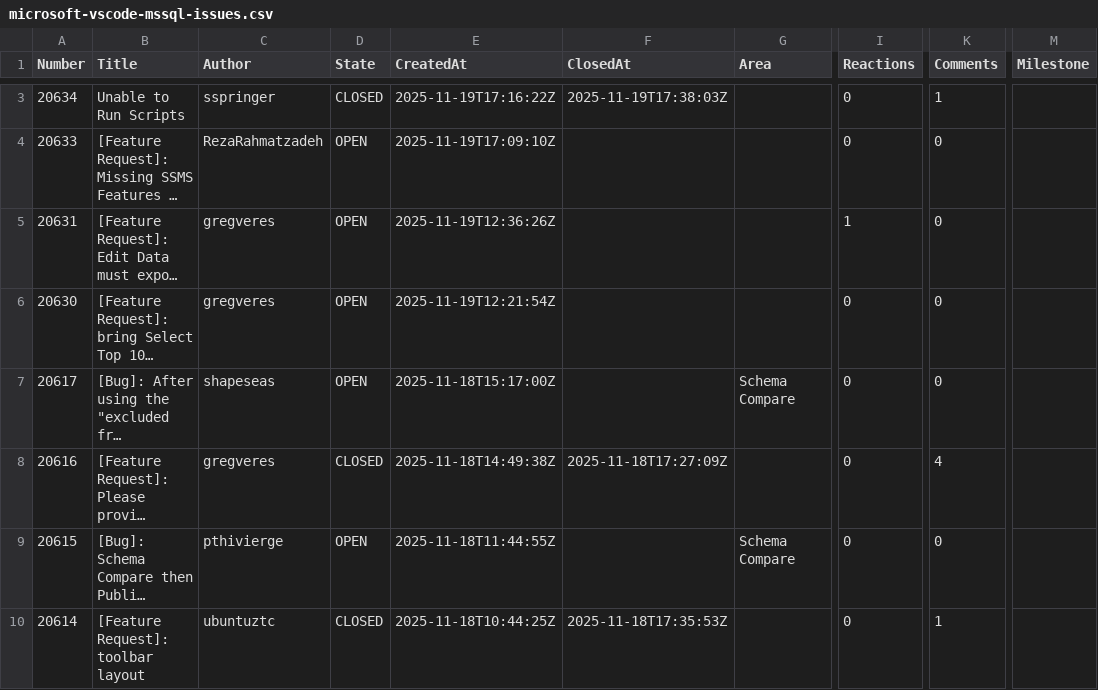
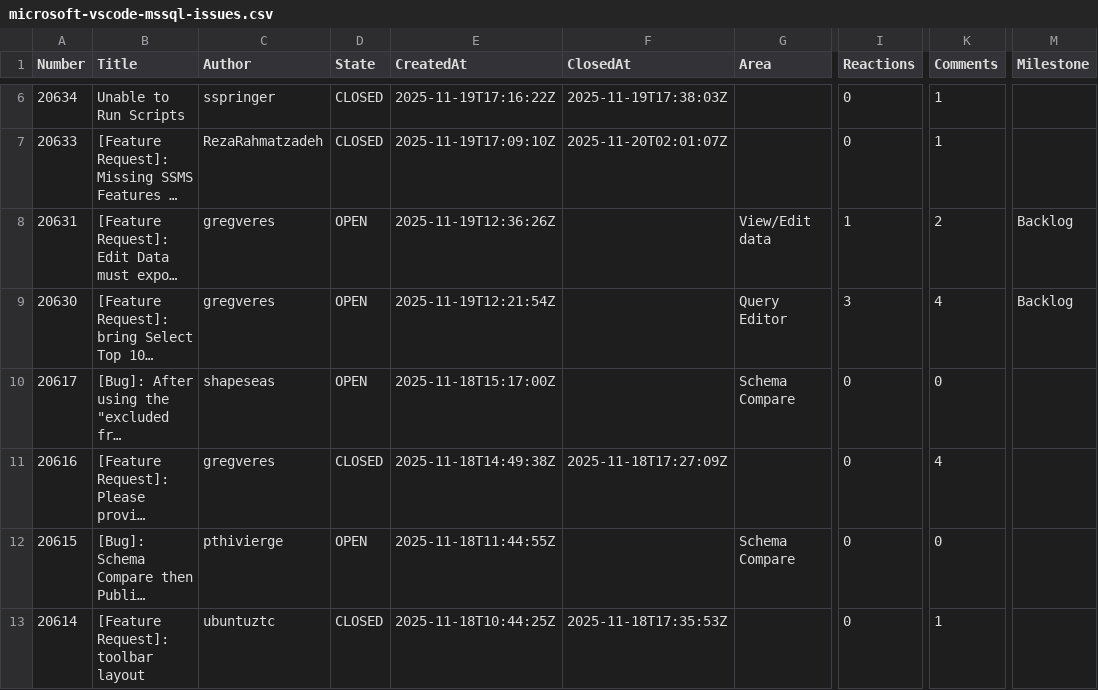
Before and after one commit to aasimkhan30/vscode-mssql-issues, a CSV file: microsoft-vscode-mssql-issues.csv, drawn as a sheet; only a part is shown, gaps mark what is left out; long unchanged cells end in …; addresses are those after the commit; the diff covers the shown part only; the diff names each change by its address in the sheet, - before the commit and + after, or states it on an @@ line.

```diff
--- a/microsoft-vscode-mssql-issues.csv
+++ b/microsoft-vscode-mssql-issues.csv
-D7 (State): OPEN
+D7 (State): CLOSED
-F7 (ClosedAt): (empty)
+F7 (ClosedAt): 2025-11-20T02:01:07Z
-K7 (Comments): 0
+K7 (Comments): 1
-G8 (Area): (empty)
+G8 (Area): View/Edit data
-K8 (Comments): 0
+K8 (Comments): 2
-M8:M9 (Milestone): (empty)
+M8:M9 (Milestone): Backlog
-G9 (Area): (empty)
+G9 (Area): Query Editor
-I9 (Reactions): 0
+I9 (Reactions): 3
-K9 (Comments): 0
+K9 (Comments): 4
```
Also changed, not shown: 3 added rows and 14 edited cells elsewhere in this file, 2 other files.
